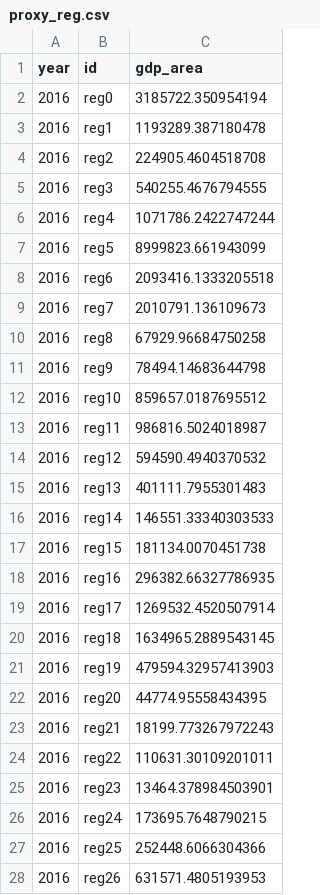
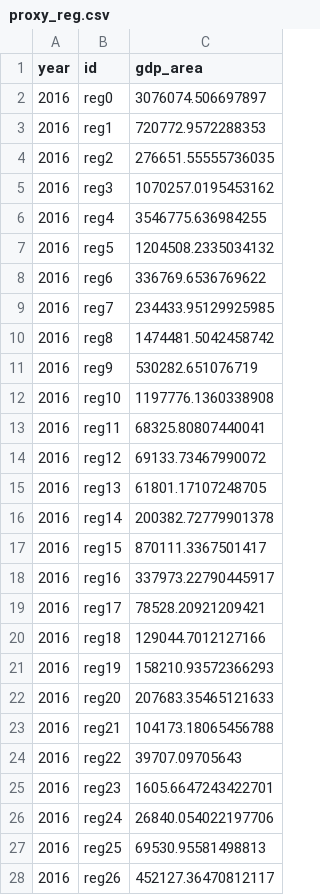
Before and after one commit to BenDickens/trails, a CSV file: downscale_od/proxy_reg.csv, drawn as a sheet; only a part is shown; the diff covers the shown part only.

```diff
--- a/downscale_od/proxy_reg.csv
+++ b/downscale_od/proxy_reg.csv
@@ -1,28 +1,28 @@
 year,id,gdp_area
-2016,reg0,3185722.350954194
-2016,reg1,1193289.387180478
-2016,reg2,224905.4604518708
-2016,reg3,540255.4676794555
-2016,reg4,1071786.2422747244
-2016,reg5,8999823.661943099
-2016,reg6,2093416.1333205518
-2016,reg7,2010791.136109673
-2016,reg8,67929.96684750258
-2016,reg9,78494.14683644798
-2016,reg10,859657.0187695512
-2016,reg11,986816.5024018987
-2016,reg12,594590.4940370532
-2016,reg13,401111.7955301483
-2016,reg14,146551.33340303533
-2016,reg15,181134.0070451738
-2016,reg16,296382.66327786935
-2016,reg17,1269532.4520507914
-2016,reg18,1634965.2889543145
-2016,reg19,479594.32957413903
-2016,reg20,44774.95558434395
-2016,reg21,18199.773267972243
-2016,reg22,110631.30109201011
-2016,reg23,13464.378984503901
-2016,reg24,173695.7648790215
-2016,reg25,252448.6066304366
-2016,reg26,631571.4805193953
+2016,reg0,3076074.506697897
+2016,reg1,720772.9572288353
+2016,reg2,276651.55555736035
+2016,reg3,1070257.0195453162
+2016,reg4,3546775.636984255
+2016,reg5,1204508.2335034132
+2016,reg6,336769.6536769622
+2016,reg7,234433.95129925985
+2016,reg8,1474481.5042458742
+2016,reg9,530282.651076719
+2016,reg10,1197776.1360338908
+2016,reg11,68325.80807440041
+2016,reg12,69133.73467990072
+2016,reg13,61801.17107248705
+2016,reg14,200382.72779901378
+2016,reg15,870111.3367501417
+2016,reg16,337973.22790445917
+2016,reg17,78528.20921209421
+2016,reg18,129044.7012127166
+2016,reg19,158210.93572366293
+2016,reg20,207683.35465121633
+2016,reg21,104173.18065456788
+2016,reg22,39707.09705643
+2016,reg23,1605.6647243422701
+2016,reg24,26840.054022197706
+2016,reg25,69530.95581498813
+2016,reg26,452127.36470812117
```
Also changed, not shown: 39 removed rows and 21 edited cells elsewhere in this file, 6 other files.
